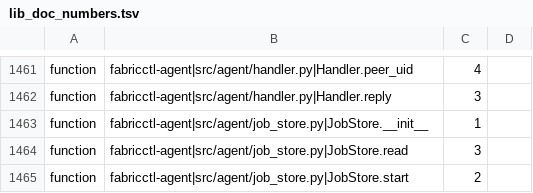
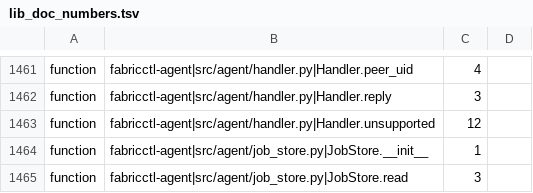
Before and after one commit to archdukejim/fabric-ctl, a TSV file: scripts/docs/lib_doc_numbers.tsv, drawn as a sheet; only a part is shown, gaps mark what is left out; the shorter side is filled out with more unchanged rows.

```diff
--- a/scripts/docs/lib_doc_numbers.tsv
+++ b/scripts/docs/lib_doc_numbers.tsv
@@ -1462,2 +1462,3 @@ function	fabricctl-agent|src/agent/handler.py|Handler.peer_uid	4
 function	fabricctl-agent|src/agent/handler.py|Handler.reply	3	
+function	fabricctl-agent|src/agent/handler.py|Handler.unsupported	12	
 function	fabricctl-agent|src/agent/job_store.py|JobStore.__init__	1	
```
Also changed, not shown: docs/volume_2_engineering_decisions/assets/review-ledger.tsv, 4 other files.
